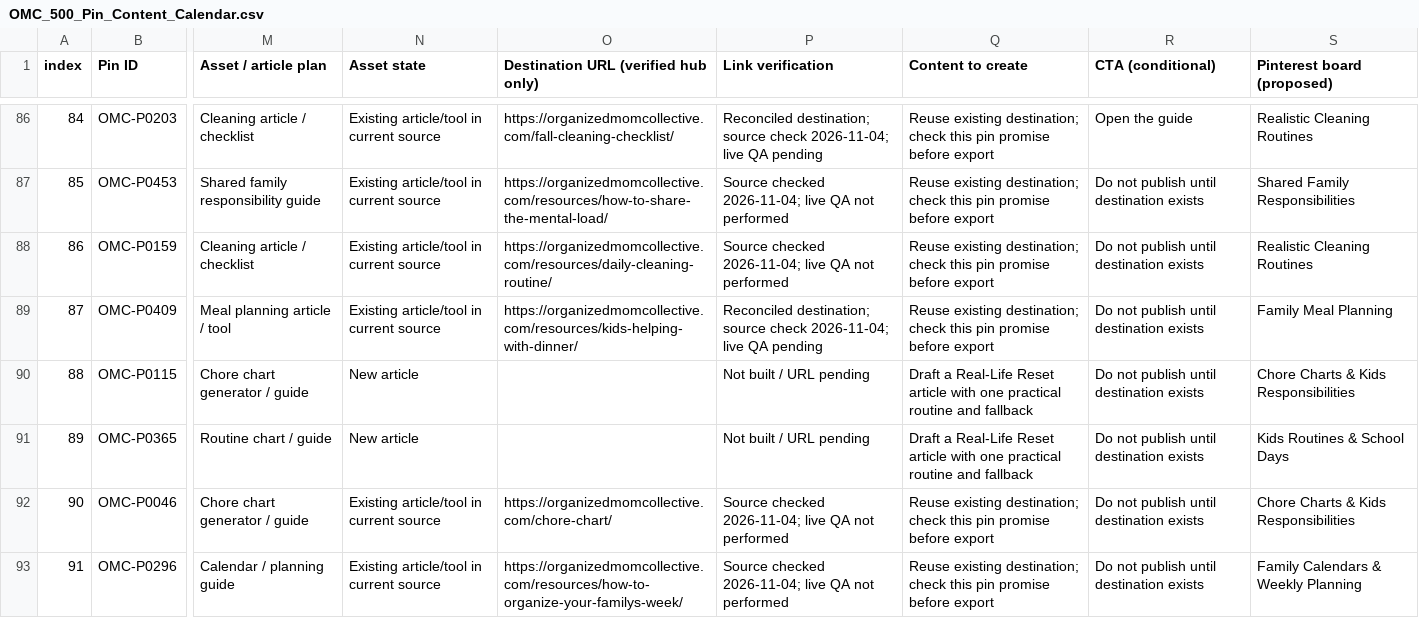
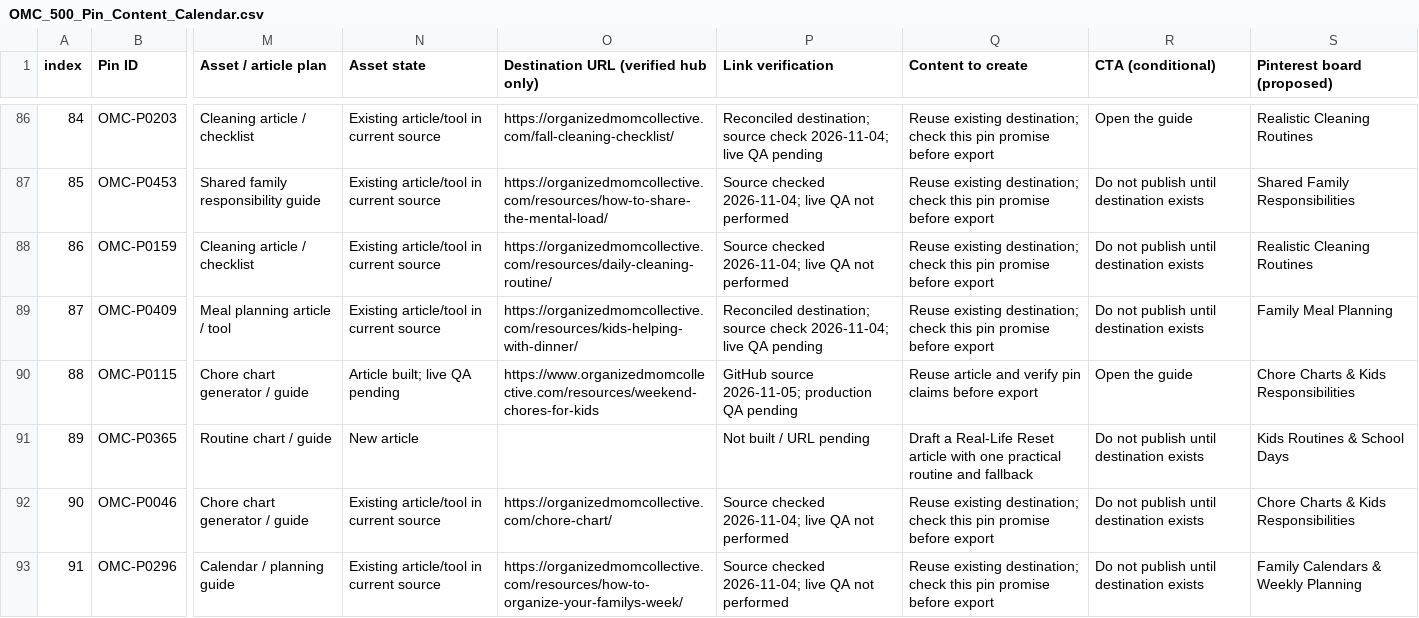
Before and after one commit to Mark-NYC/organized-mom-collective, a CSV file: docs/editorial/pinterest/OMC_500_Pin_Content_Calendar.csv, drawn as a sheet; only a part is shown, gaps mark what is left out; the diff covers the shown part only; the diff names each change by its address in the sheet, - before the commit and + after, or states it on an @@ line.

Commit message:
Map weekend chores pin queue to new article

```diff
--- a/docs/editorial/pinterest/OMC_500_Pin_Content_Calendar.csv
+++ b/docs/editorial/pinterest/OMC_500_Pin_Content_Calendar.csv
-N90 (Asset state): New article
+N90 (Asset state): Article built; live QA pending
-O90: (empty)
+O90: https://www.organizedmomcollective.com/resources/weekend-chores-for-kids
-P90 (Link verification): Not built / URL pending
+P90 (Link verification): GitHub source 2026-11-05; production QA pending
-Q90 (Content to create): Draft a Real-Life Reset article with one practical routine and fallback
+Q90 (Content to create): Reuse article and verify pin claims before export
-R90 (CTA (conditional)): Do not publish until destination exists
+R90 (CTA (conditional)): Open the guide
```
Also changed, not shown: 20 edited cells elsewhere in this file.
